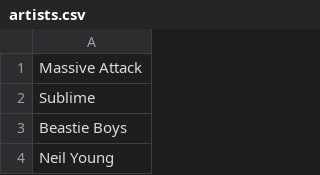
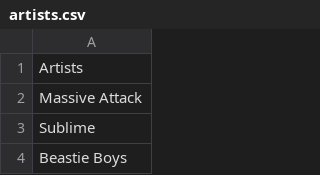
Before and after one commit to sawrupesh04/DataCamp, a CSV file: Machine Learning/Unsupervised-learning/dataset/Musical artists/artists.csv, drawn as a sheet; only a part is shown; the shorter side is filled out with more unchanged rows.

Commit message:
Update artists.csv

```diff
--- a/Machine Learning/Unsupervised-learning/dataset/Musical artists/artists.csv
+++ b/Machine Learning/Unsupervised-learning/dataset/Musical artists/artists.csv
@@ -1 +1,2 @@
+Artists
 Massive Attack
```
